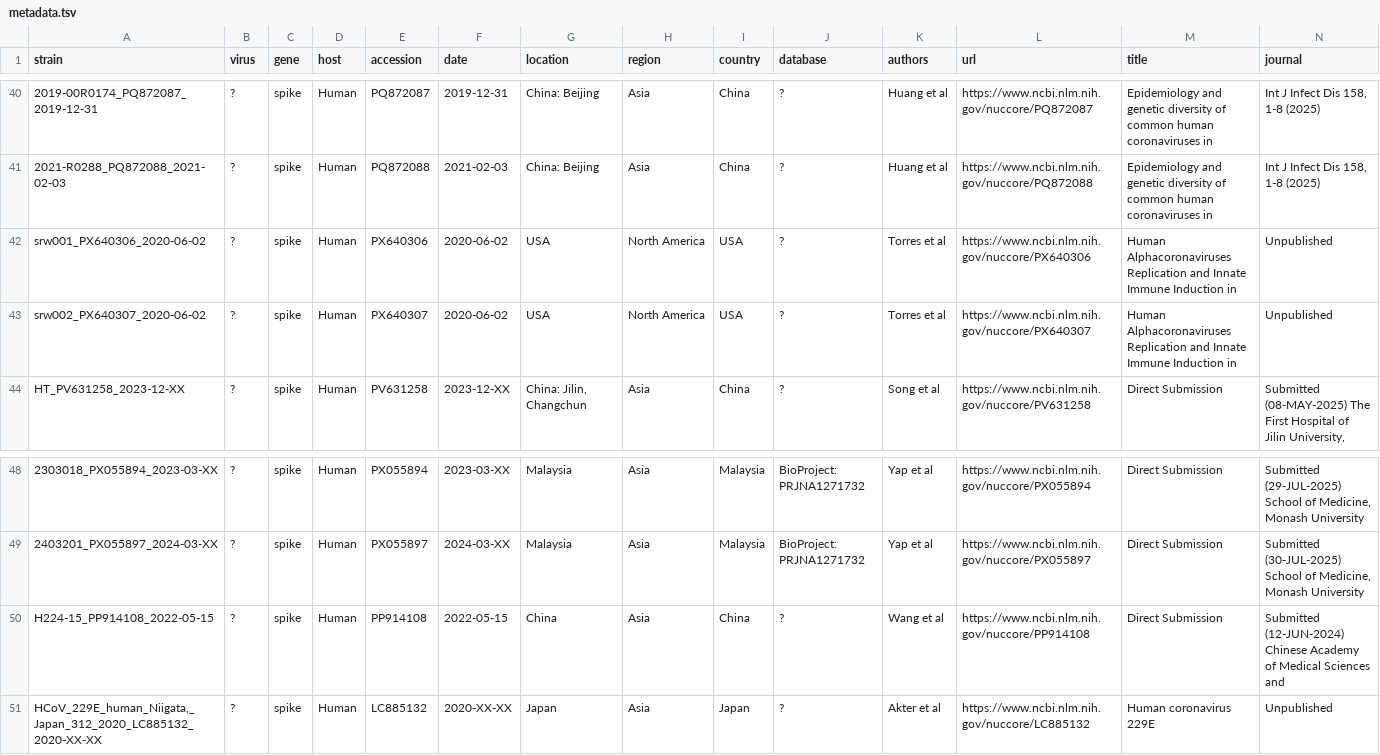
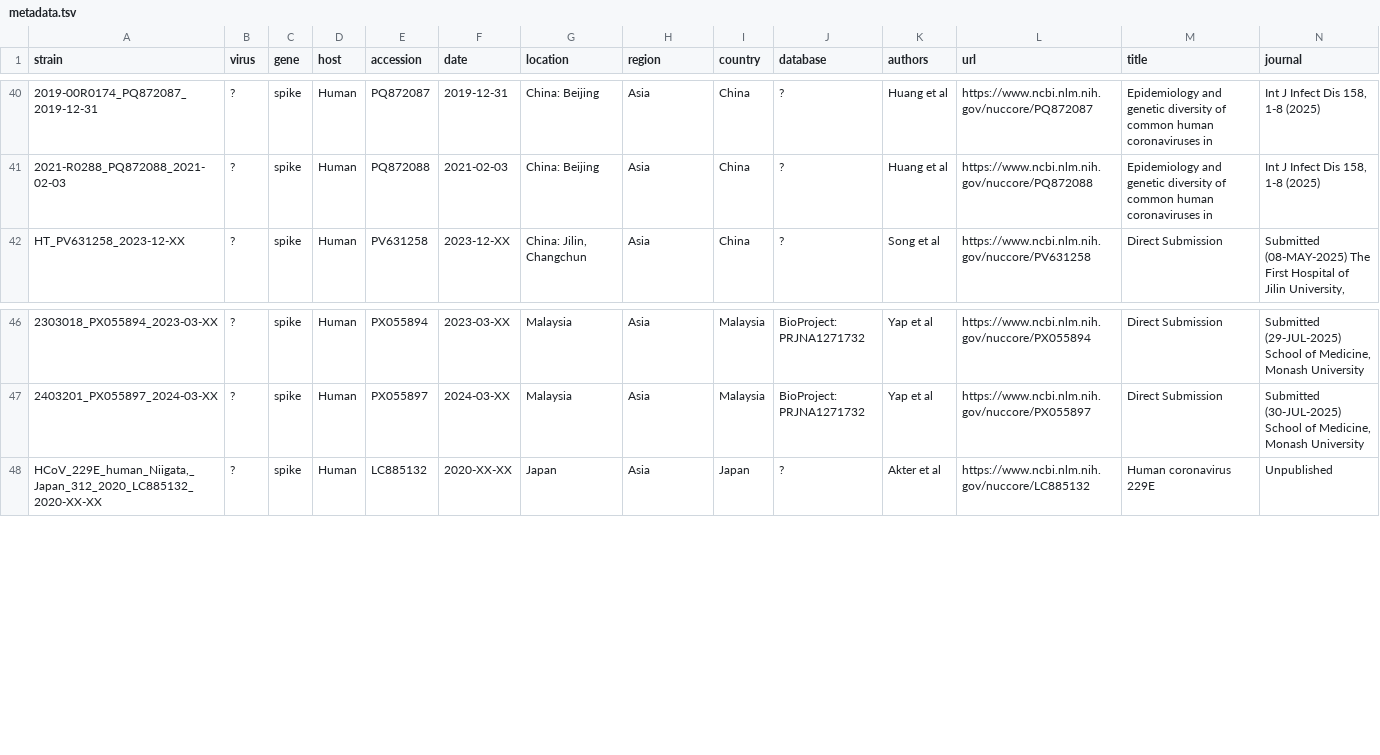
Before and after one commit to jbloomlab/cov-229E-spike-phylo, a TSV file: Results/spike/metadata.tsv, drawn as a sheet; only a part is shown, gaps mark what is left out; rows hold the shown columns only; the diff names each change by its address in the sheet, - before the commit and + after, or states it on an @@ line.

```diff
--- a/Results/spike/metadata.tsv
+++ b/Results/spike/metadata.tsv
-row 42: srw001_PX640306_2020-06-02 | ? | spike | Human | PX640306 | 2020-06-02 | USA | North America | USA | ? | Torres et al | https://www.ncbi.nlm.nih.gov/nuccore/PX640306 | Human Alphacoronaviruses Replication and Innate Immune Induction in | Unpublished
-row 43: srw002_PX640307_2020-06-02 | ? | spike | Human | PX640307 | 2020-06-02 | USA | North America | USA | ? | Torres et al | https://www.ncbi.nlm.nih.gov/nuccore/PX640307 | Human Alphacoronaviruses Replication and Innate Immune Induction in | Unpublished
-row 50: H224-15_PP914108_2022-05-15 | ? | spike | Human | PP914108 | 2022-05-15 | China | Asia | China | ? | Wang et al | https://www.ncbi.nlm.nih.gov/nuccore/PP914108 | Direct Submission | Submitted (12-JUN-2024) Chinese Academy of Medical Sciences and
```
Also changed, not shown: Results/spike/Alignments/spike_natural_variation.csv, Results/spike/metadata_corrected.tsv, 30 other files.
